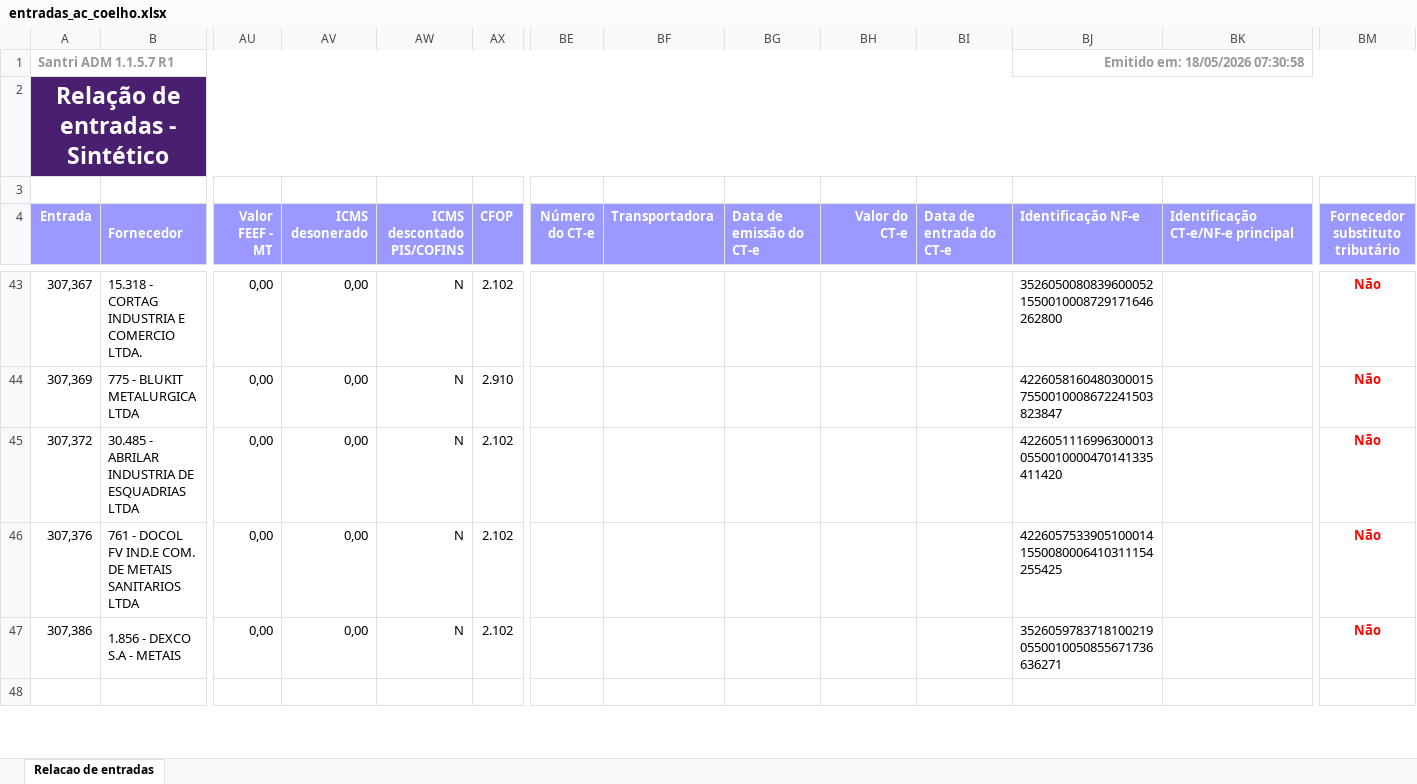
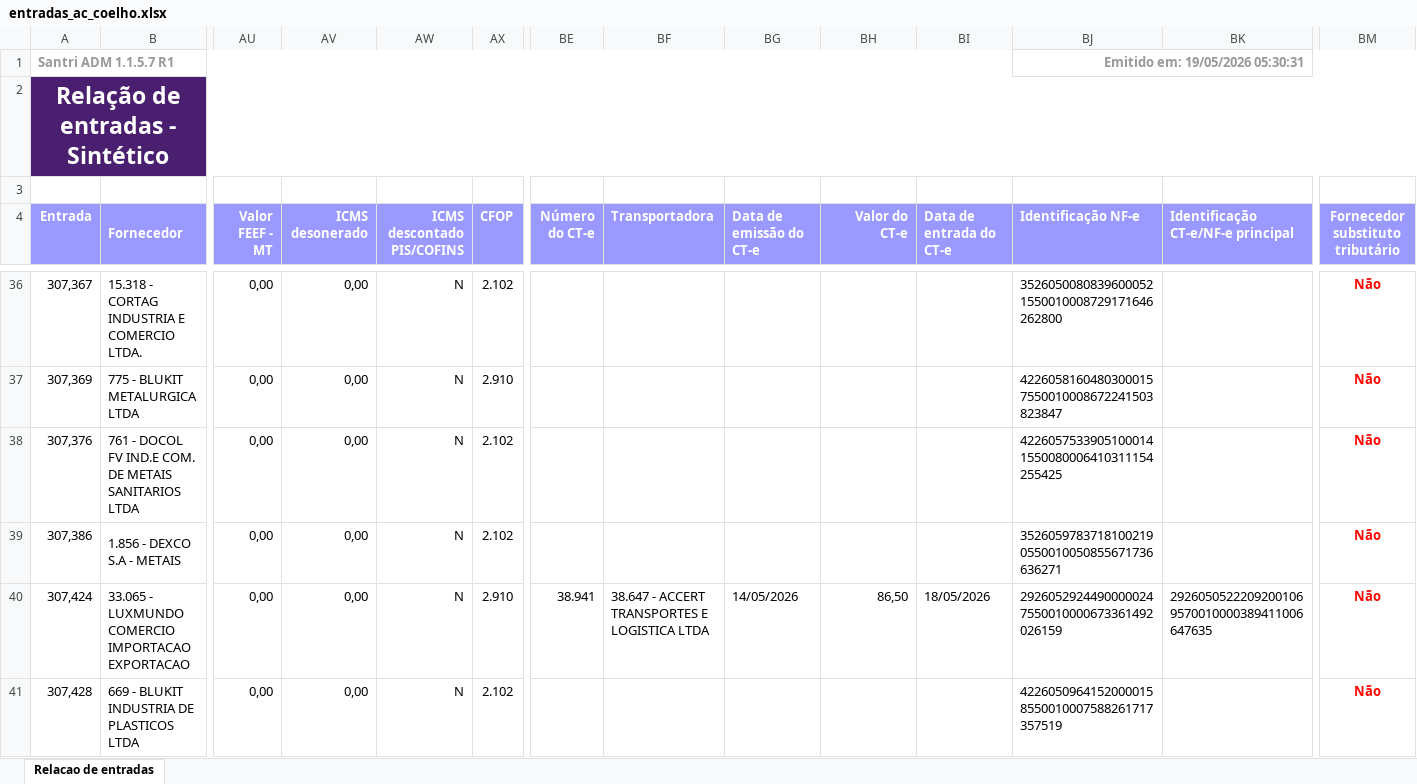
Before and after one commit to ShuuraBr/AGENDAMENTO, an Excel workbook: tratando_tabelas/ac_coelho/entradas_ac_coelho.xlsx, sheet Relacao de entradas, drawn as a sheet; only a part is shown, gaps mark what is left out; the shorter side is filled out with more unchanged rows; values as stored, in another font and other column widths than the file's, no borders; removed rows and columns are numbered as before the commit, all else as after; rows hold the shown columns only; the diff covers the shown part only; the diff names each change by its address in the sheet, - before the commit and + after, or states it on an @@ line.

```diff
--- a/tratando_tabelas/ac_coelho/entradas_ac_coelho.xlsx (sheet Relacao de entradas)
+++ b/tratando_tabelas/ac_coelho/entradas_ac_coelho.xlsx (sheet Relacao de entradas)
-BJ1 (Identificação NF-e): Emitido em: 18/05/2026 07:30:58
+BJ1 (Identificação NF-e): Emitido em: 19/05/2026 05:30:31
-row 45: 307,372 | 30.485 - ABRILAR INDUSTRIA DE ESQUADRIAS LTDA | 0,00 | 0,00 | N | 2.102 |  |  |  |  |  | 42260511169963000130550010000470141335411420 |  | Não
+row 40: 307,424 | 33.065 - LUXMUNDO COMERCIO IMPORTACAO EXPORTACAO | 0,00 | 0,00 | N | 2.910 | 38.941 | 38.647 - ACCERT TRANSPORTES E LOGISTICA LTDA | 14/05/2026 | 86,50 | 18/05/2026 | 29260529244900000247550010000673361492026159 | 29260505222092001069570010000389411006647635 | Não
+row 41: 307,428 | 669 - BLUKIT INDUSTRIA DE PLASTICOS LTDA | 0,00 | 0,00 | N | 2.102 |  |  |  |  |  | 42260509641520000158550010007588261717357519 |  | Não
```
Also changed, not shown: 9 added rows, 7 removed rows and 11 edited cells elsewhere in this sheet, backend/uploads/importacao-relatorio/entradas_lojas.xlsx, tratando_tabelas/finitura/entradas_finitura.xlsx, 6 other files.
